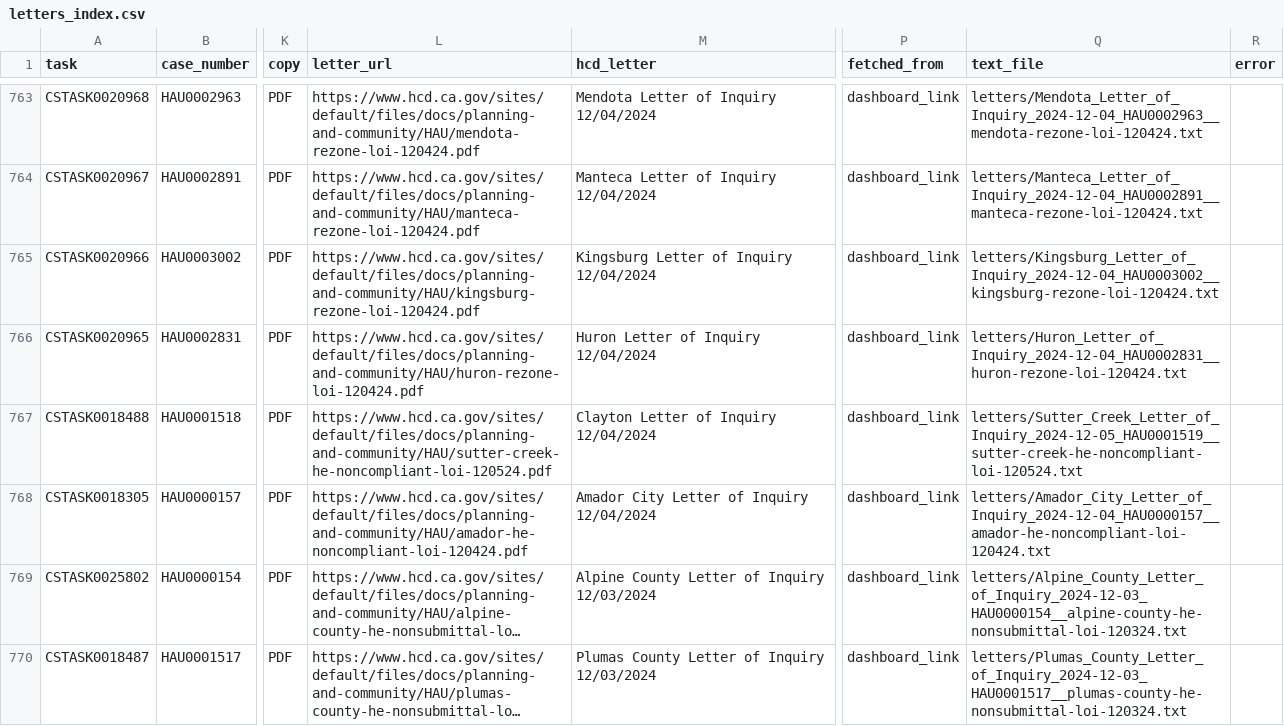
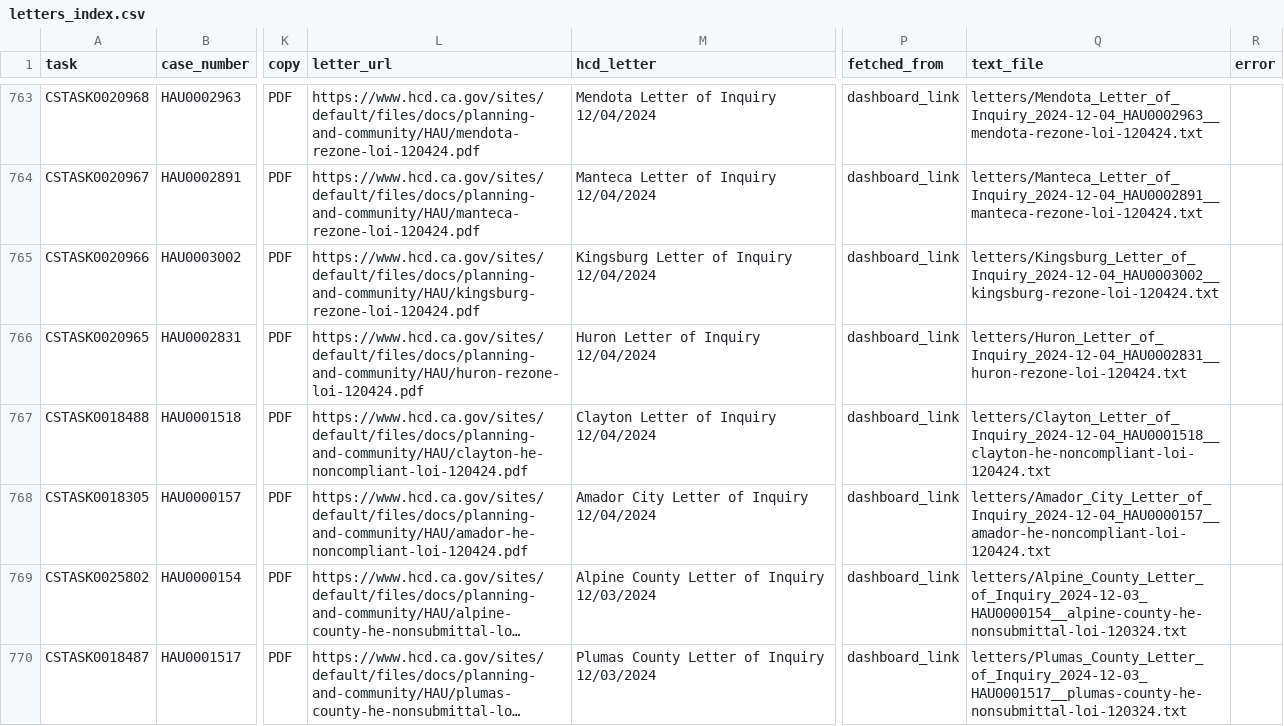
Before and after one commit to betterleg/hcd-letters, a CSV file: hau/letters_index.csv, drawn as a sheet; only a part is shown, gaps mark what is left out; long unchanged cells end in …; the diff covers the shown part only; the diff names each change by its address in the sheet, - before the commit and + after, or states it on an @@ line.

```diff
--- a/hau/letters_index.csv
+++ b/hau/letters_index.csv
-L767 (letter_url): https://www.hcd.ca.gov/sites/default/files/docs/planning-and-community/HAU/sutter-creek-he-noncompliant-loi-120524.pdf
+L767 (letter_url): https://www.hcd.ca.gov/sites/default/files/docs/planning-and-community/HAU/clayton-he-noncompliant-loi-120424.pdf
-Q767 (text_file): letters/Sutter_Creek_Letter_of_Inquiry_2024-12-05_HAU0001519__sutter-creek-he-noncompliant-loi-120524.txt
+Q767 (text_file): letters/Clayton_Letter_of_Inquiry_2024-12-04_HAU0001518__clayton-he-noncompliant-loi-120424.txt
```
Also changed, not shown: 24 edited cells elsewhere in this file, hau/hau_letters.csv, hau/patterns.csv, 28 other files.
